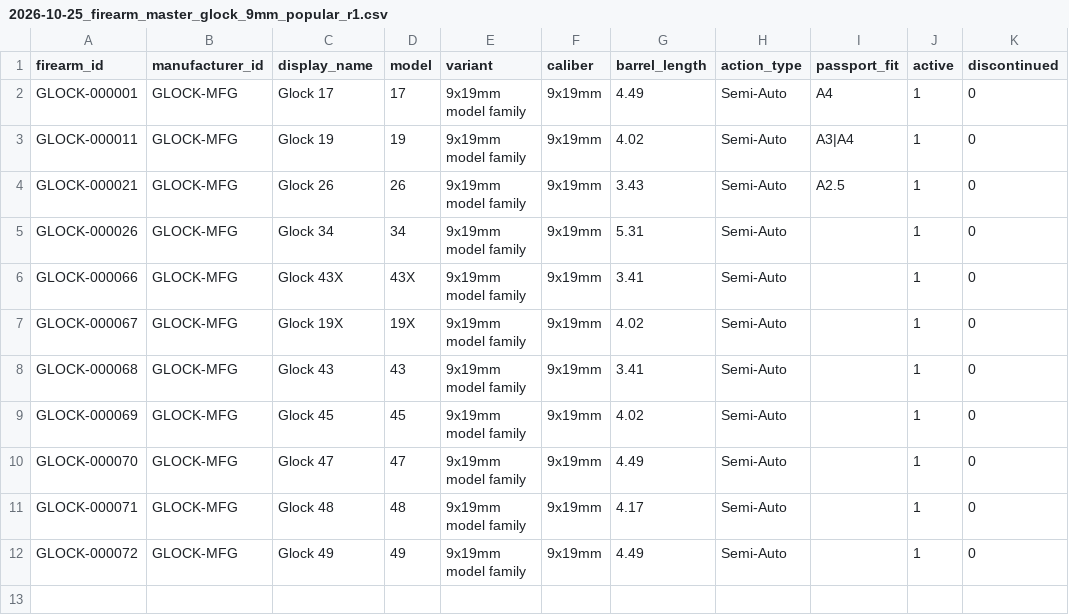
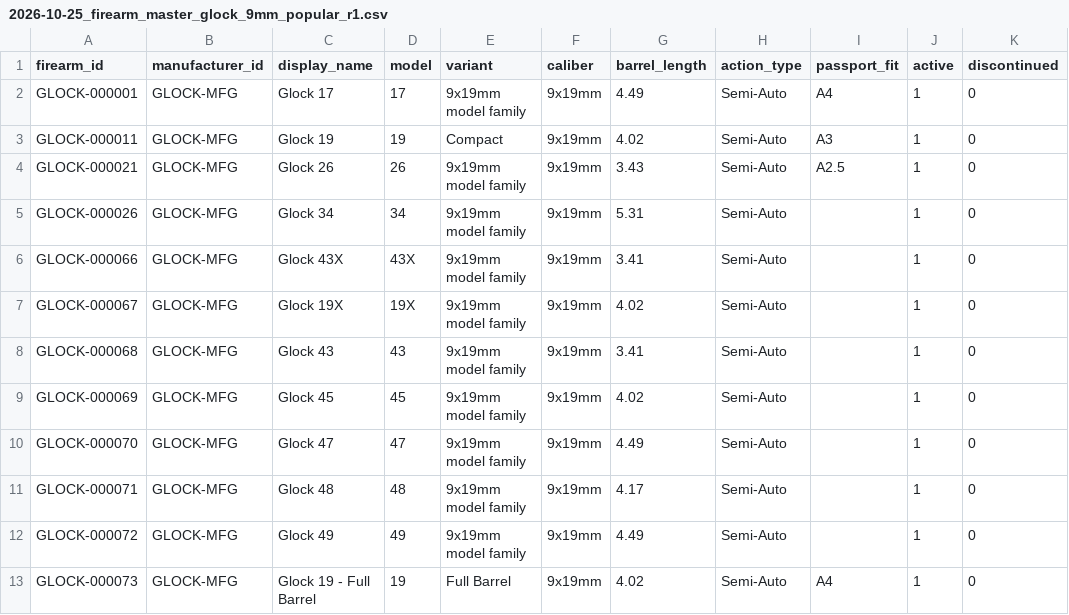
Before and after one commit to yh8jb22jds-svg/PassportFitSearch, a CSV file: data/glock/2026-10-25_firearm_master_glock_9mm_popular_r1.csv, drawn as a sheet.

Commit message:
Represent Glock 19 chart fits as compact A3 and full barrel A4

```diff
--- a/data/glock/2026-10-25_firearm_master_glock_9mm_popular_r1.csv
+++ b/data/glock/2026-10-25_firearm_master_glock_9mm_popular_r1.csv
@@ -2,3 +2,3 @@ firearm_id,manufacturer_id,display_name,model,variant,caliber,barrel_length,acti
 GLOCK-000001,GLOCK-MFG,Glock 17,17,9x19mm model family,9x19mm,4.49,Semi-Auto,A4,1,0
-GLOCK-000011,GLOCK-MFG,Glock 19,19,9x19mm model family,9x19mm,4.02,Semi-Auto,A3|A4,1,0
+GLOCK-000011,GLOCK-MFG,Glock 19,19,Compact,9x19mm,4.02,Semi-Auto,A3,1,0
 GLOCK-000021,GLOCK-MFG,Glock 26,26,9x19mm model family,9x19mm,3.43,Semi-Auto,A2.5,1,0
@@ -12 +12,2 @@ GLOCK-000071,GLOCK-MFG,Glock 48,48,9x19mm model family,9x19mm,4.17,Semi-Auto,,1,
 GLOCK-000072,GLOCK-MFG,Glock 49,49,9x19mm model family,9x19mm,4.49,Semi-Auto,,1,0
+GLOCK-000073,GLOCK-MFG,Glock 19 - Full Barrel,19,Full Barrel,9x19mm,4.02,Semi-Auto,A4,1,0
```
